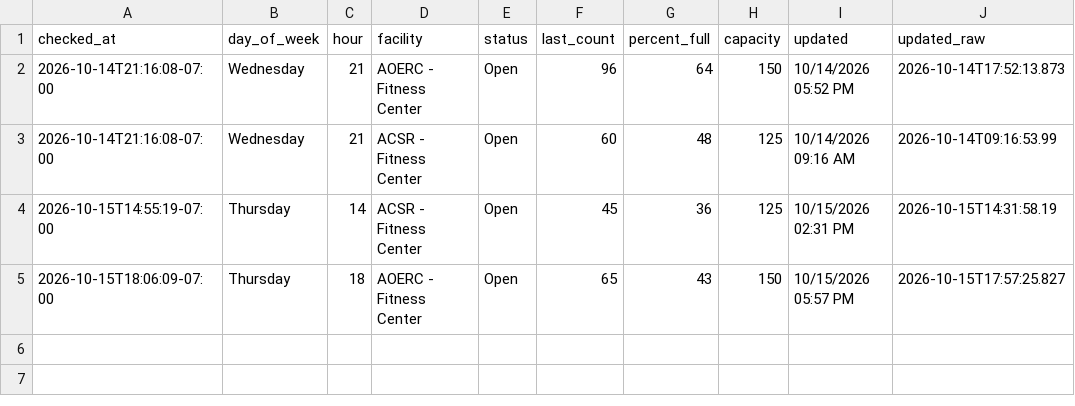
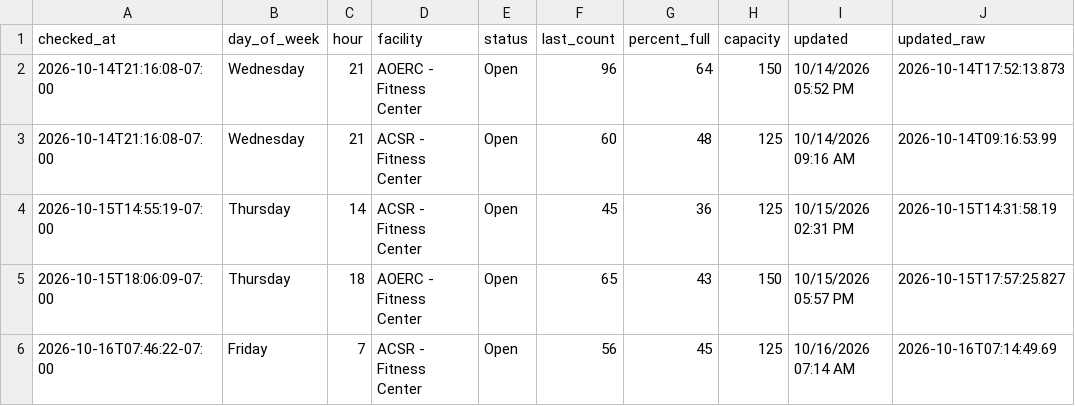
Before and after one commit to allmankm/gym-tracker, a CSV file: data/counts.csv, drawn as a sheet; the diff names each change by its address in the sheet, - before the commit and + after, or states it on an @@ line.

```diff
--- a/data/counts.csv
+++ b/data/counts.csv
+row 6: 2026-10-16T07:46:22-07:00 | Friday | 7 | ACSR - Fitness Center | Open | 56 | 45 | 125 | 10/16/2026 07:14 AM | 2026-10-16T07:14:49.69
```
